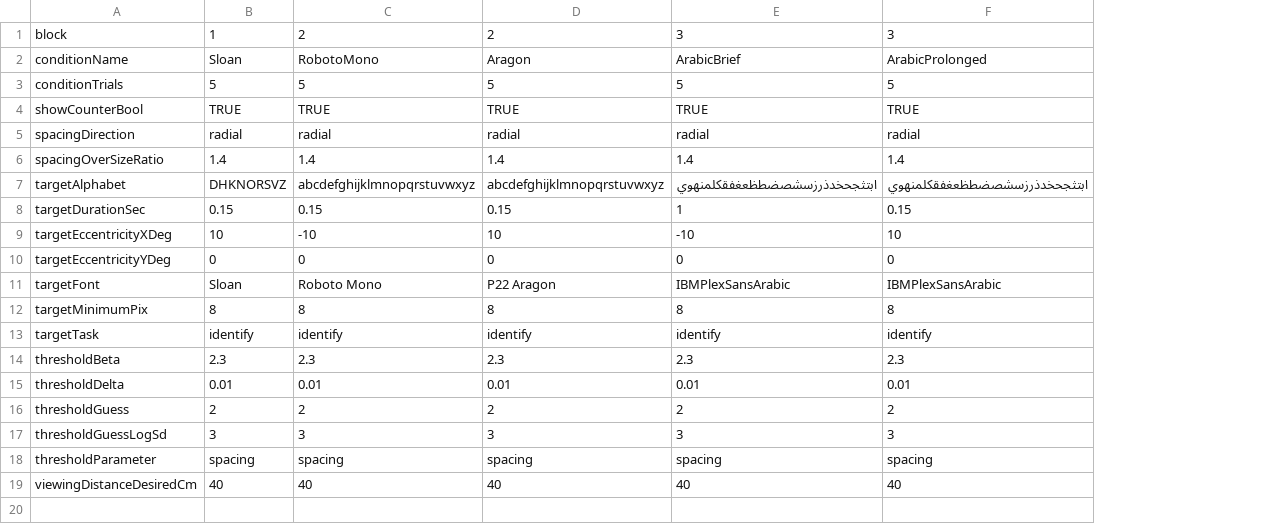
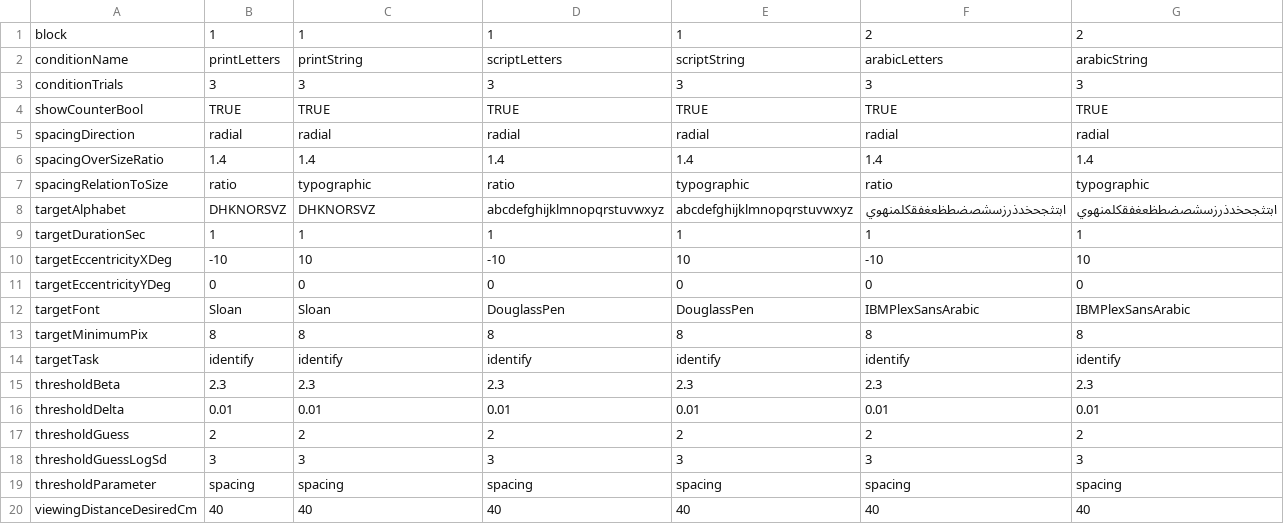
Before and after one commit to EasyEyes/threshold, a CSV file: experiment.csv, drawn as a sheet; addresses are those after the commit; the diff names each change by its address in the sheet, - before the commit and + after, or states it on an @@ line.

```diff
--- a/experiment.csv
+++ b/experiment.csv
+column E, rows 1-6: 1 | scriptString | 3 | TRUE | radial | 1.4; rows 8-20: abcdefghijklmnopqrstuvwxyz | 1 | 10 | 0 | DouglassPen | 8 | identify | 2.3 | 0.01 | 2 | 3 | spacing | 40
-C1: 2
+C1: 1
-D1: 2
+D1: 1
-F1: 3
+F1: 2
-G1: 3
+G1: 2
-B2: Sloan
+B2: printLetters
-C2: RobotoMono
+C2: printString
-D2: Aragon
+D2: scriptLetters
-F2: ArabicBrief
+F2: arabicLetters
-G2: ArabicProlonged
+G2: arabicString
-B3: 5
+B3: 3
-C3: 5
+C3: 3
-D3: 5
+D3: 3
-F3: 5
+F3: 3
-G3: 5
+G3: 3
+row 7: spacingRelationToSize | ratio | typographic | ratio | typographic | ratio | typographic
-C8: abcdefghijklmnopqrstuvwxyz
+C8: DHKNORSVZ
-B9: 0.15
+B9: 1
-C9: 0.15
+C9: 1
-D9: 0.15
+D9: 1
-G9: 0.15
+G9: 1
-B10: 10
+B10: -10
-C10: -10
+C10: 10
-D10: 10
+D10: -10
-C12: Roboto Mono
+C12: Sloan
-D12: P22 Aragon
+D12: DouglassPen
```
Also changed, not shown: 2 other files.
